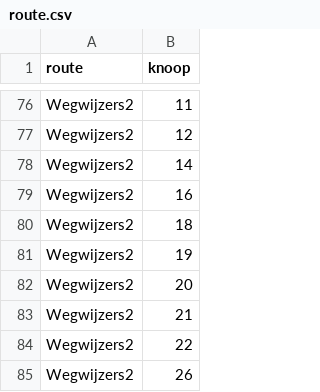
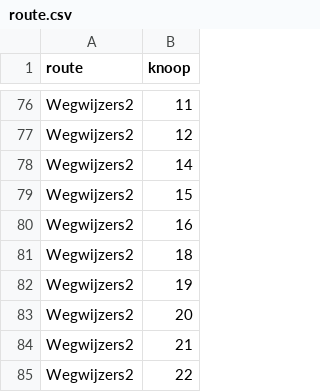
Before and after one commit to emarginatus/batbike, a CSV file: route/route.csv, drawn as a sheet; only a part is shown, gaps mark what is left out; the shorter side is filled out with more unchanged rows; the diff names each change by its address in the sheet, - before the commit and + after, or states it on an @@ line.

Commit message:
fout in route rechtzetten

```diff
--- a/route/route.csv
+++ b/route/route.csv
+row 79: Wegwijzers2 | 15
```
